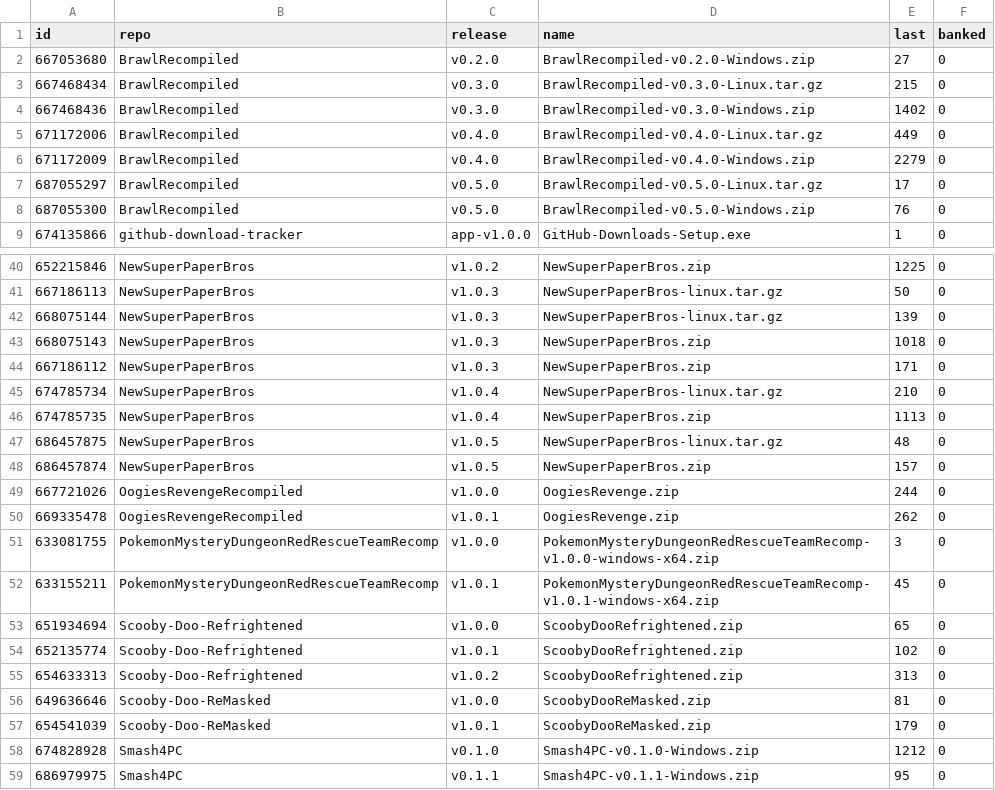
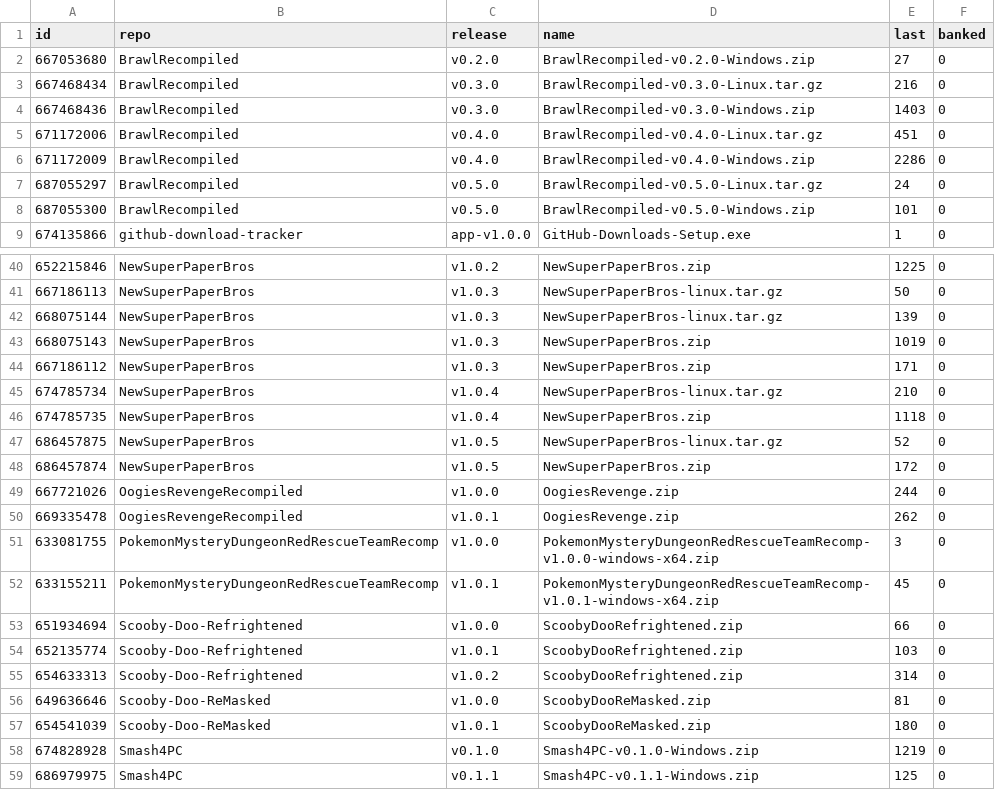
Before and after one commit to josiahg2502-glitch/github-download-tracker, a CSV file: assets.csv, drawn as a sheet; only a part is shown, gaps mark what is left out; the diff covers the shown part only.

```diff
--- a/assets.csv
+++ b/assets.csv
@@ -2,8 +2,8 @@
 "667053680","BrawlRecompiled","v0.2.0","BrawlRecompiled-v0.2.0-Windows.zip","27","0"
-"667468434","BrawlRecompiled","v0.3.0","BrawlRecompiled-v0.3.0-Linux.tar.gz","215","0"
-"667468436","BrawlRecompiled","v0.3.0","BrawlRecompiled-v0.3.0-Windows.zip","1402","0"
-"671172006","BrawlRecompiled","v0.4.0","BrawlRecompiled-v0.4.0-Linux.tar.gz","449","0"
-"671172009","BrawlRecompiled","v0.4.0","BrawlRecompiled-v0.4.0-Windows.zip","2279","0"
-"687055297","BrawlRecompiled","v0.5.0","BrawlRecompiled-v0.5.0-Linux.tar.gz","17","0"
-"687055300","BrawlRecompiled","v0.5.0","BrawlRecompiled-v0.5.0-Windows.zip","76","0"
+"667468434","BrawlRecompiled","v0.3.0","BrawlRecompiled-v0.3.0-Linux.tar.gz","216","0"
+"667468436","BrawlRecompiled","v0.3.0","BrawlRecompiled-v0.3.0-Windows.zip","1403","0"
+"671172006","BrawlRecompiled","v0.4.0","BrawlRecompiled-v0.4.0-Linux.tar.gz","451","0"
+"671172009","BrawlRecompiled","v0.4.0","BrawlRecompiled-v0.4.0-Windows.zip","2286","0"
+"687055297","BrawlRecompiled","v0.5.0","BrawlRecompiled-v0.5.0-Linux.tar.gz","24","0"
+"687055300","BrawlRecompiled","v0.5.0","BrawlRecompiled-v0.5.0-Windows.zip","101","0"
 "674135866","github-download-tracker","app-v1.0.0","GitHub-Downloads-Setup.exe","1","0"
@@ -42,8 +42,8 @@
 "668075144","NewSuperPaperBros","v1.0.3","NewSuperPaperBros-linux.tar.gz","139","0"
-"668075143","NewSuperPaperBros","v1.0.3","NewSuperPaperBros.zip","1018","0"
+"668075143","NewSuperPaperBros","v1.0.3","NewSuperPaperBros.zip","1019","0"
 "667186112","NewSuperPaperBros","v1.0.3","NewSuperPaperBros.zip","171","0"
 "674785734","NewSuperPaperBros","v1.0.4","NewSuperPaperBros-linux.tar.gz","210","0"
-"674785735","NewSuperPaperBros","v1.0.4","NewSuperPaperBros.zip","1113","0"
-"686457875","NewSuperPaperBros","v1.0.5","NewSuperPaperBros-linux.tar.gz","48","0"
-"686457874","NewSuperPaperBros","v1.0.5","NewSuperPaperBros.zip","157","0"
+"674785735","NewSuperPaperBros","v1.0.4","NewSuperPaperBros.zip","1118","0"
+"686457875","NewSuperPaperBros","v1.0.5","NewSuperPaperBros-linux.tar.gz","52","0"
+"686457874","NewSuperPaperBros","v1.0.5","NewSuperPaperBros.zip","172","0"
 "667721026","OogiesRevengeRecompiled","v1.0.0","OogiesRevenge.zip","244","0"
@@ -52,8 +52,8 @@
 "633155211","PokemonMysteryDungeonRedRescueTeamRecomp","v1.0.1","PokemonMysteryDungeonRedRescueTeamRecomp-v1.0.1-windows-x64.zip","45","0"
-"651934694","Scooby-Doo-Refrightened","v1.0.0","ScoobyDooRefrightened.zip","65","0"
-"652135774","Scooby-Doo-Refrightened","v1.0.1","ScoobyDooRefrightened.zip","102","0"
-"654633313","Scooby-Doo-Refrightened","v1.0.2","ScoobyDooRefrightened.zip","313","0"
+"651934694","Scooby-Doo-Refrightened","v1.0.0","ScoobyDooRefrightened.zip","66","0"
+"652135774","Scooby-Doo-Refrightened","v1.0.1","ScoobyDooRefrightened.zip","103","0"
+"654633313","Scooby-Doo-Refrightened","v1.0.2","ScoobyDooRefrightened.zip","314","0"
 "649636646","Scooby-Doo-ReMasked","v1.0.0","ScoobyDooReMasked.zip","81","0"
-"654541039","Scooby-Doo-ReMasked","v1.0.1","ScoobyDooReMasked.zip","179","0"
-"674828928","Smash4PC","v0.1.0","Smash4PC-v0.1.0-Windows.zip","1212","0"
-"686979975","Smash4PC","v0.1.1","Smash4PC-v0.1.1-Windows.zip","95","0"
+"654541039","Scooby-Doo-ReMasked","v1.0.1","ScoobyDooReMasked.zip","180","0"
+"674828928","Smash4PC","v0.1.0","Smash4PC-v0.1.0-Windows.zip","1219","0"
+"686979975","Smash4PC","v0.1.1","Smash4PC-v0.1.1-Windows.zip","125","0"
```
Also changed, not shown: 6 edited cells elsewhere in this file, downloads.csv, 1 other file.
